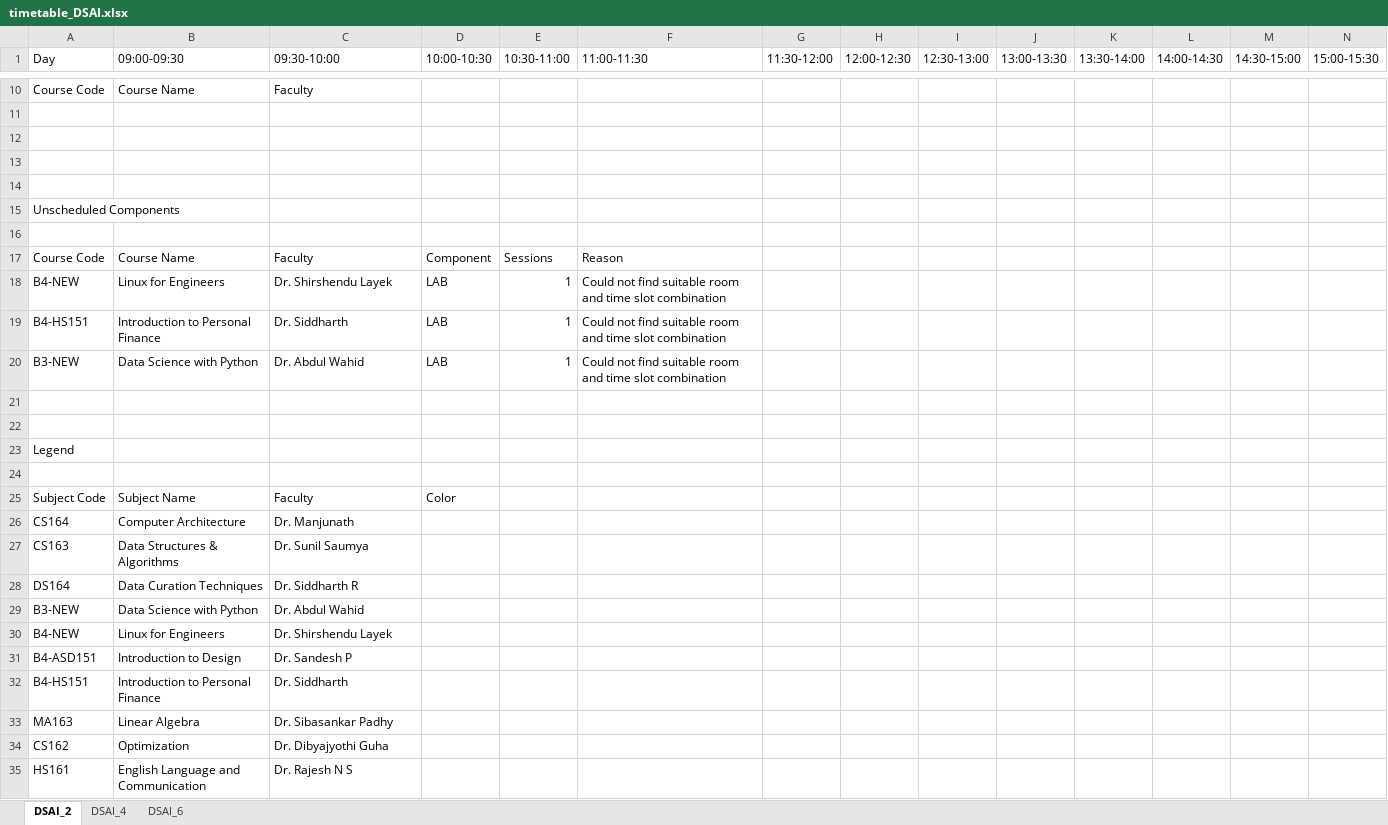
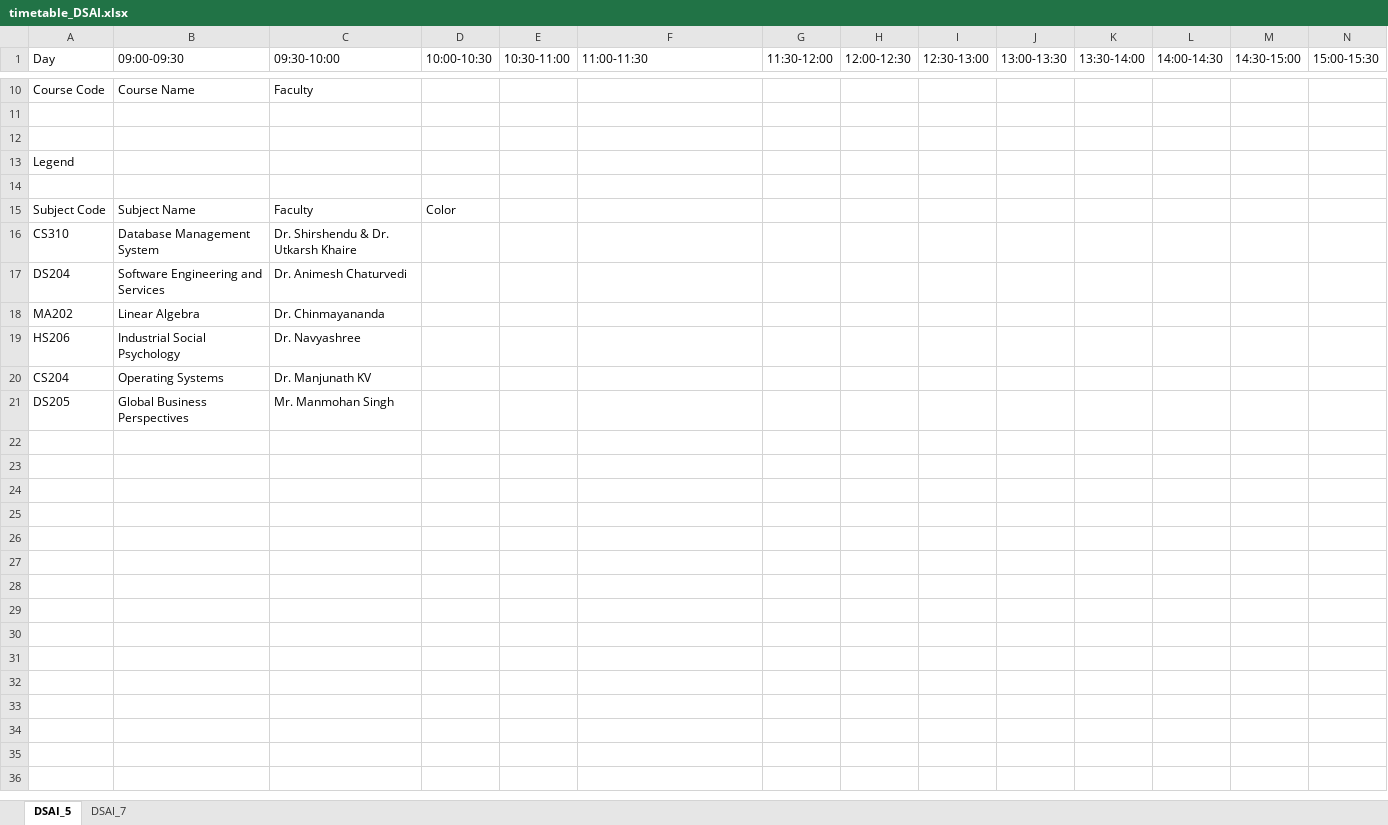
Before and after one commit to vedGM123/Automated-Time-Table-Scheduling-at-IIIT-Dharwad, an Excel workbook: timetable_DSAI.xlsx, sheet DSAI_5, drawn as a sheet; only a part is shown, gaps mark what is left out; values as stored, in another font and other column widths than the file's, no cell formats; removed rows and columns are numbered as before the commit, all else as after; rows hold the shown columns only; the diff covers the shown part only; the diff names each change by its address in the sheet, - before the commit and + after, or states it on an @@ line.

```diff
--- a/timetable_DSAI.xlsx (sheet DSAI_5)
+++ b/timetable_DSAI.xlsx (sheet DSAI_5)
-sheet tab: DSAI_2
+sheet tab: DSAI_5
-sheet tab: DSAI_4
+sheet tab: DSAI_7
-sheet tab: DSAI_6
-row 13: (empty)
-row 14: (empty)
-row 15: Unscheduled Components
-row 16: (empty)
-row 17: Course Code | Course Name | Faculty | Component | Sessions | Reason
-row 18: B4-NEW | Linux for Engineers | Dr. Shirshendu Layek | LAB | 1 | Could not find suitable room and time slot combination
-row 19: B4-HS151 | Introduction to Personal Finance | Dr. Siddharth | LAB | 1 | Could not find suitable room and time slot combination
-row 20: B3-NEW | Data Science with Python | Dr. Abdul Wahid | LAB | 1 | Could not find suitable room and time slot combination
-row 21: (empty)
-row 22: (empty)
-row 26: CS164 | Computer Architecture | Dr. Manjunath
-row 27: CS163 | Data Structures & Algorithms | Dr. Sunil Saumya
-row 28: DS164 | Data Curation Techniques | Dr. Siddharth R
-row 29: B3-NEW | Data Science with Python | Dr. Abdul Wahid
-row 30: B4-NEW | Linux for Engineers | Dr. Shirshendu Layek
-row 31: B4-ASD151 | Introduction to Design | Dr. Sandesh P
-row 32: B4-HS151 | Introduction to Personal Finance | Dr. Siddharth
-row 33: MA163 | Linear Algebra | Dr. Sibasankar Padhy
-row 34: CS162 | Optimization | Dr. Dibyajyothi Guha
-row 35: HS161 | English Language and Communication | Dr. Rajesh N S
+row 16: CS310 | Database Management System | Dr. Shirshendu & Dr. Utkarsh Khaire
+row 17: DS204 | Software Engineering and Services | Dr. Animesh Chaturvedi
+row 18: MA202 | Linear Algebra | Dr. Chinmayananda
+row 19: HS206 | Industrial Social Psychology | Dr. Navyashree
+row 20: CS204 | Operating Systems | Dr. Manjunath KV
+row 21: DS205 | Global Business Perspectives | Mr. Manmohan Singh
```
Also changed, not shown: 33 edited cells and merged cells elsewhere in this sheet, sheet DSAI_7, cell formats, timetable_CSE.xlsx, timetable_ECE.xlsx, 1 other file.
